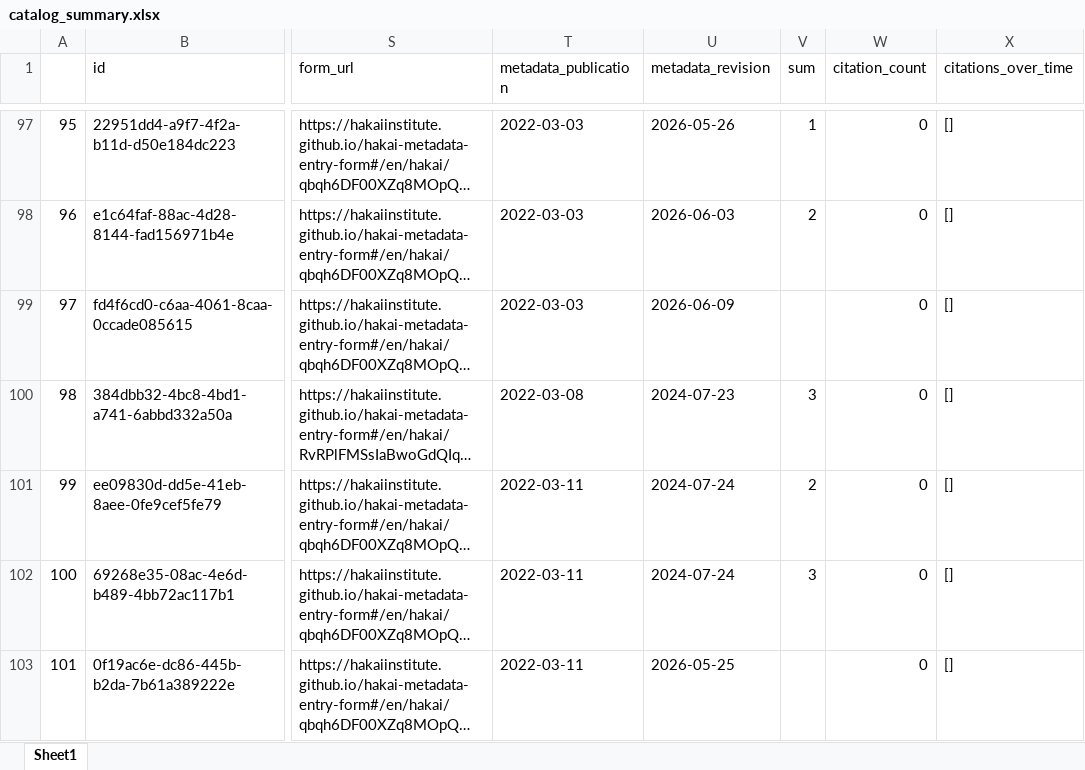
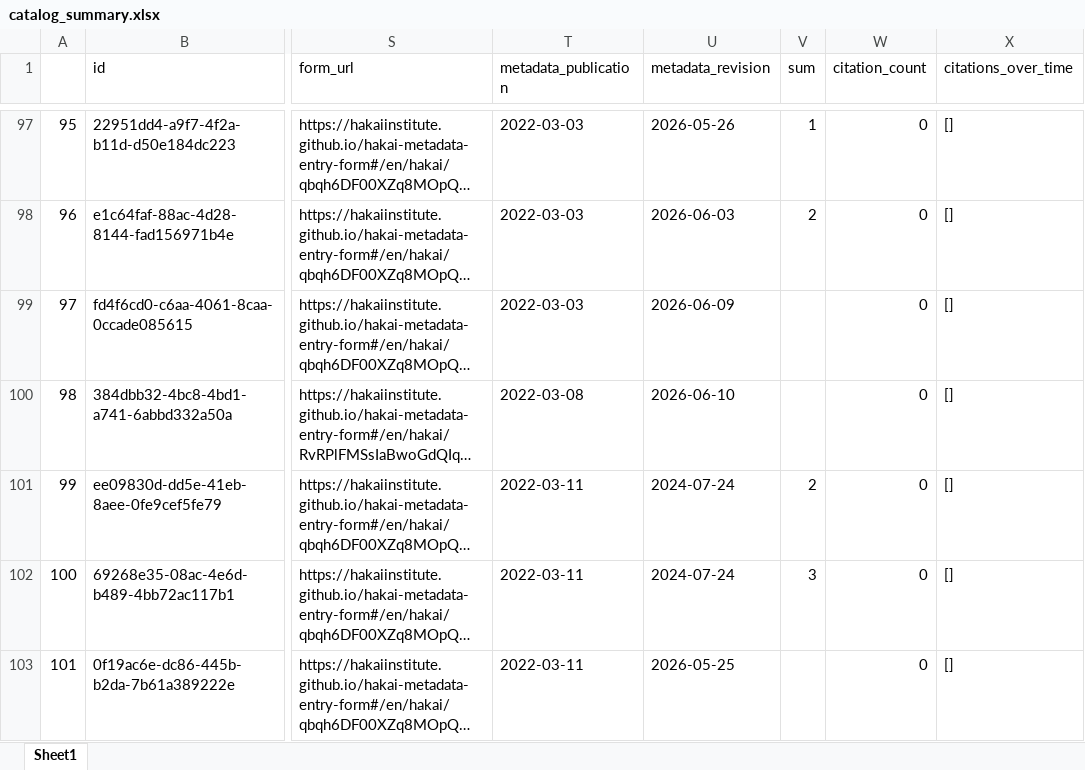
Before and after one commit to HakaiInstitute/hakai-ckan-records-checks, an Excel workbook: docs/catalog_summary.xlsx, sheet Sheet1, drawn as a sheet; only a part is shown, gaps mark what is left out; long unchanged cells end in …; values as stored, in another font and other column widths than the file's, no borders; the diff covers the shown part only; the diff names each change by its address in the sheet, - before the commit and + after, or states it on an @@ line.

```diff
--- a/docs/catalog_summary.xlsx (sheet Sheet1)
+++ b/docs/catalog_summary.xlsx (sheet Sheet1)
-U100 (metadata_revision): 2024-07-23
+U100 (metadata_revision): 2026-06-10
-V100 (sum): 3
+V100 (sum): (empty)
```
Also changed, not shown: 2 removed rows, 3 moved rows, 13 edited cells and row numbers in column A elsewhere in this sheet, docs/issues_list.xlsx, 21 other files.
